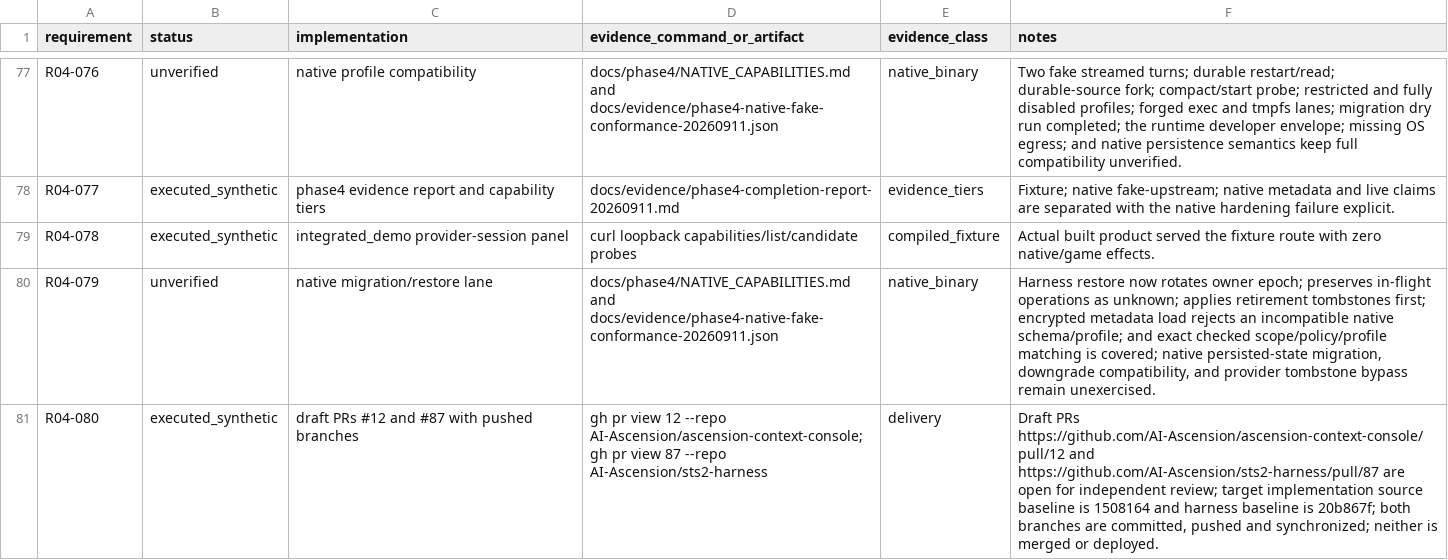
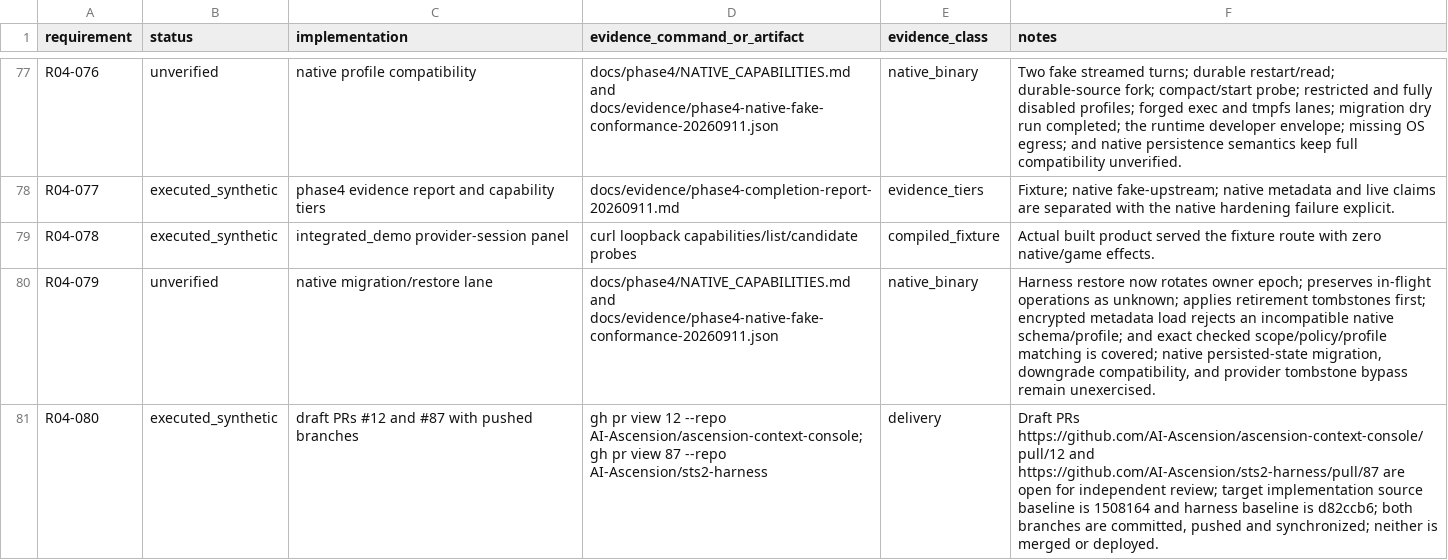
Before and after one commit to AI-Ascension/ascension-context-console, a CSV file: docs/evidence/phase4-requirement-evidence-20260911.csv, drawn as a sheet; only a part is shown, gaps mark what is left out.

Commit message:
Repin companion harness baseline to d82ccb6

```diff
--- a/docs/evidence/phase4-requirement-evidence-20260911.csv
+++ b/docs/evidence/phase4-requirement-evidence-20260911.csv
@@ -80,2 +80,2 @@ R04-078,executed_synthetic,integrated_demo provider-session panel,curl loopback
 R04-079,unverified,native migration/restore lane,docs/phase4/NATIVE_CAPABILITIES.md and docs/evidence/phase4-native-fake-conformance-20260911.json,native_binary,"Harness restore now rotates owner epoch; preserves in-flight operations as unknown; applies retirement tombstones first; encrypted metadata load rejects an incompatible native schema/profile; and exact checked scope/policy/profile matching is covered; native persisted-state migration, downgrade compatibility, and provider tombstone bypass remain unexercised."
-R04-080,executed_synthetic,draft PRs #12 and #87 with pushed branches,gh pr view 12 --repo AI-Ascension/ascension-context-console; gh pr view 87 --repo AI-Ascension/sts2-harness,delivery,"Draft PRs https://github.com/AI-Ascension/ascension-context-console/pull/12 and https://github.com/AI-Ascension/sts2-harness/pull/87 are open for independent review; target implementation source baseline is 1508164 and harness baseline is 20b867f; both branches are committed, pushed and synchronized; neither is merged or deployed."
+R04-080,executed_synthetic,draft PRs #12 and #87 with pushed branches,gh pr view 12 --repo AI-Ascension/ascension-context-console; gh pr view 87 --repo AI-Ascension/sts2-harness,delivery,"Draft PRs https://github.com/AI-Ascension/ascension-context-console/pull/12 and https://github.com/AI-Ascension/sts2-harness/pull/87 are open for independent review; target implementation source baseline is 1508164 and harness baseline is d82ccb6; both branches are committed, pushed and synchronized; neither is merged or deployed."
```
Also changed, not shown: 2 other files.
